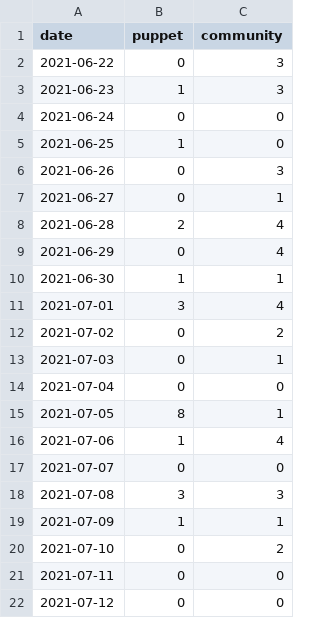
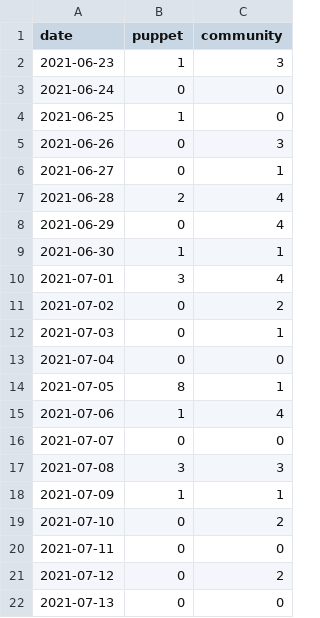
Before and after one commit to puppetlabs/community_management, a CSV file: docs/created_per_day.csv, drawn as a sheet.

```diff
--- a/docs/created_per_day.csv
+++ b/docs/created_per_day.csv
@@ -1,3 +1,2 @@
 date,puppet,community
-2021-06-22,0,3
 2021-06-23,1,3
@@ -21,2 +20,3 @@ date,puppet,community
 2021-07-11,0,0
-2021-07-12,0,0
+2021-07-12,0,2
+2021-07-13,0,0
```
Also changed, not shown: 20 other files.
